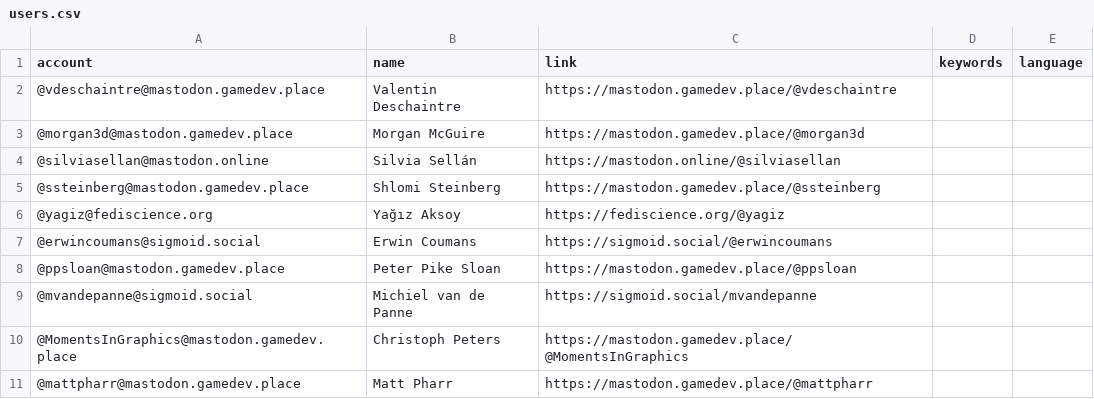
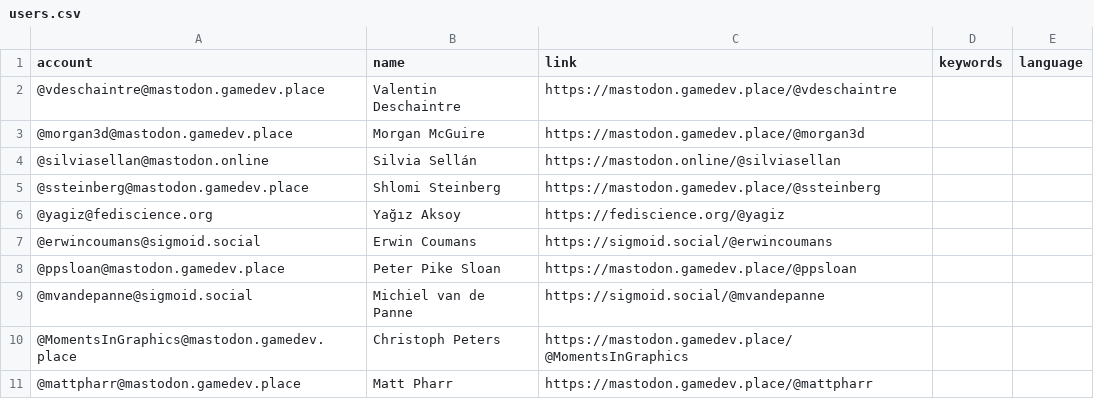
Before and after one commit to christopherbatty/Mastodon-Graphics-Academics, a CSV file: resources/users.csv, drawn as a sheet; only a part is shown.

Commit message:
Update users.csv

```diff
--- a/resources/users.csv
+++ b/resources/users.csv
@@ -8,3 +8,3 @@ account,name,link,keywords,language
 @ppsloan@mastodon.gamedev.place,Peter Pike Sloan,https://mastodon.gamedev.place/@ppsloan, ,
-@mvandepanne@sigmoid.social,Michiel van de Panne,https://sigmoid.social/mvandepanne, ,
+@mvandepanne@sigmoid.social,Michiel van de Panne,https://sigmoid.social/@mvandepanne, ,
 @MomentsInGraphics@mastodon.gamedev.place,Christoph Peters,https://mastodon.gamedev.place/@MomentsInGraphics,,
```
